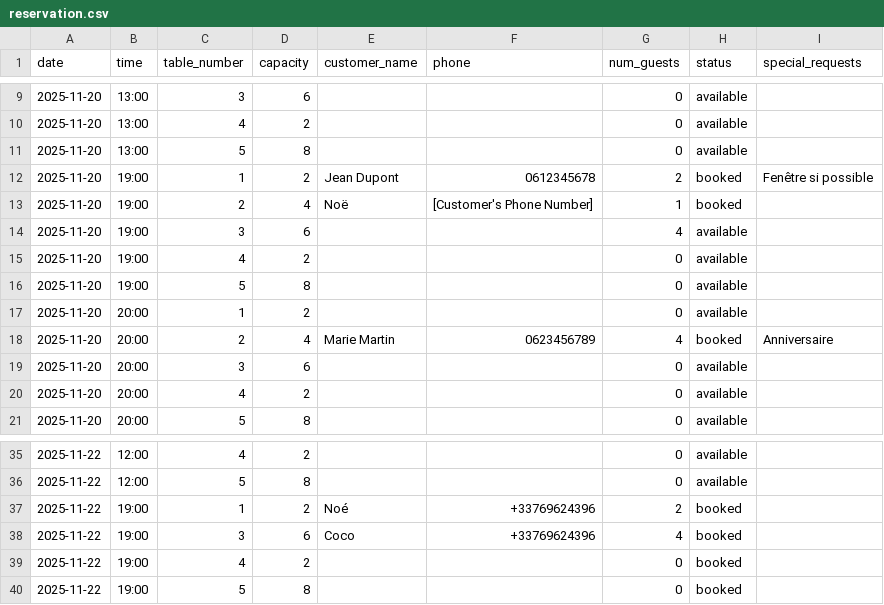
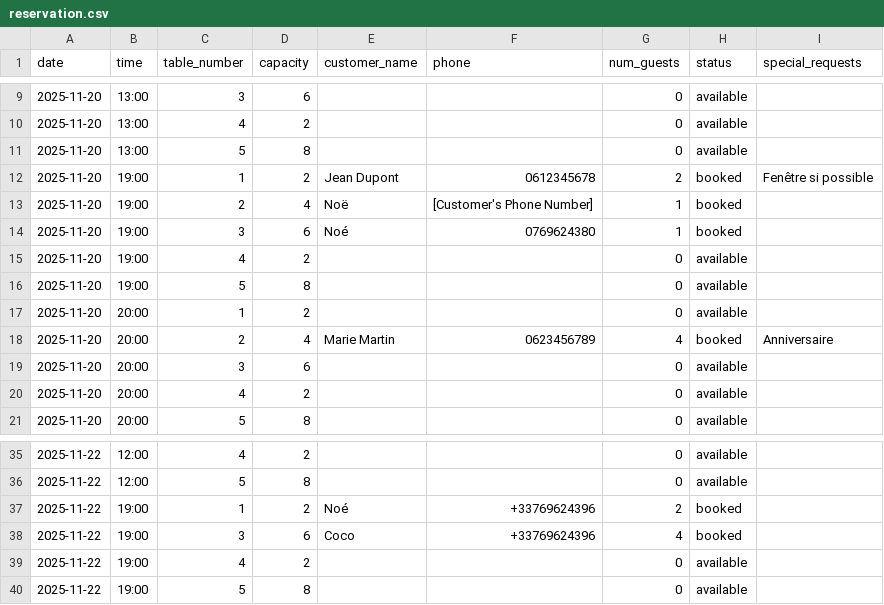
Before and after one commit to Noway92/Voice-Assistant-AI-Agent, a CSV file: src/agents/database/reservation.csv, drawn as a sheet; only a part is shown, gaps mark what is left out.

```diff
--- a/src/agents/database/reservation.csv
+++ b/src/agents/database/reservation.csv
@@ -13,3 +13,3 @@ date,time,table_number,capacity,customer_name,phone,num_guests,status,special_re
 2025-11-20,19:00,2,4,Noë,[Customer's Phone Number],1,booked,
-2025-11-20,19:00,3,6,,,4,available,
+2025-11-20,19:00,3,6,Noé,0769624380,1,booked,
 2025-11-20,19:00,4,2,,,0,available,
@@ -38,3 +38,3 @@ date,time,table_number,capacity,customer_name,phone,num_guests,status,special_re
 2025-11-22,19:00,3,6,Coco,+33769624396,4,booked,
-2025-11-22,19:00,4,2,,,0,booked,
-2025-11-22,19:00,5,8,,,0,booked,
+2025-11-22,19:00,4,2,,,0,available,
+2025-11-22,19:00,5,8,,,0,available,
```
Also changed, not shown: 4 other files.
